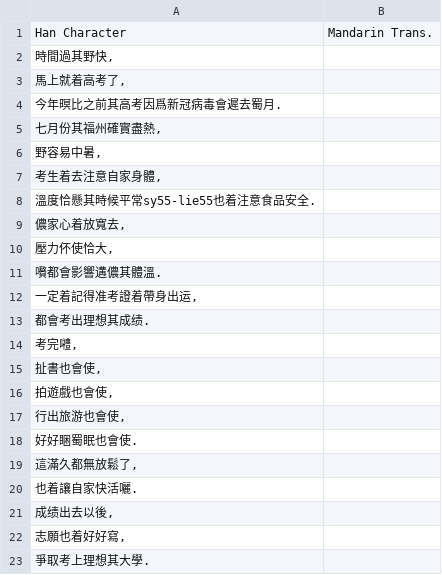
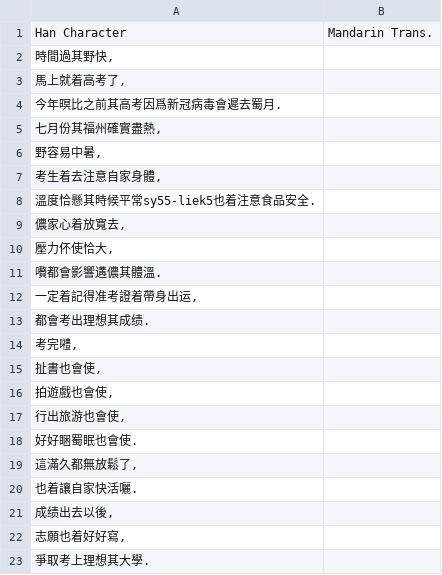
Before and after one commit to MindongLab/cdo-corpus, a TSV file: essay/刑部Dana. 高考寄語. 2020-07-04.tsv, drawn as a sheet.

Commit message:
Update 刑部Dana. 高考寄語. 2020-07-04.tsv

```diff
--- a/essay/刑部Dana. 高考寄語. 2020-07-04.tsv
+++ b/essay/刑部Dana. 高考寄語. 2020-07-04.tsv
@@ -7,3 +7,3 @@ Han Character	Mandarin Trans.
 考生着去注意自家身體,	
-溫度恰懸其時候平常sy55-lie55也着注意食品安全.	
+溫度恰懸其時候平常sy55-liek5也着注意食品安全.	
 儂家心着放寬去,	
```
